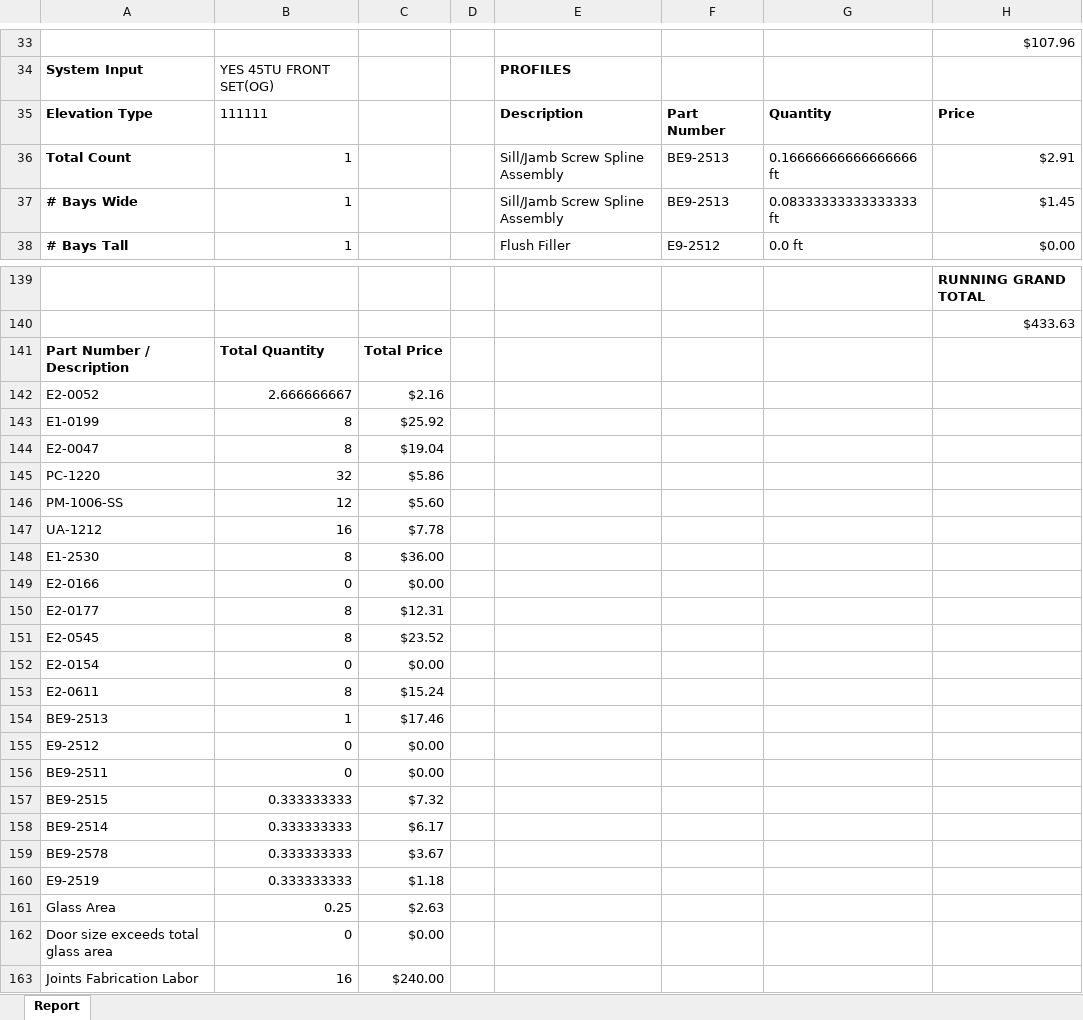
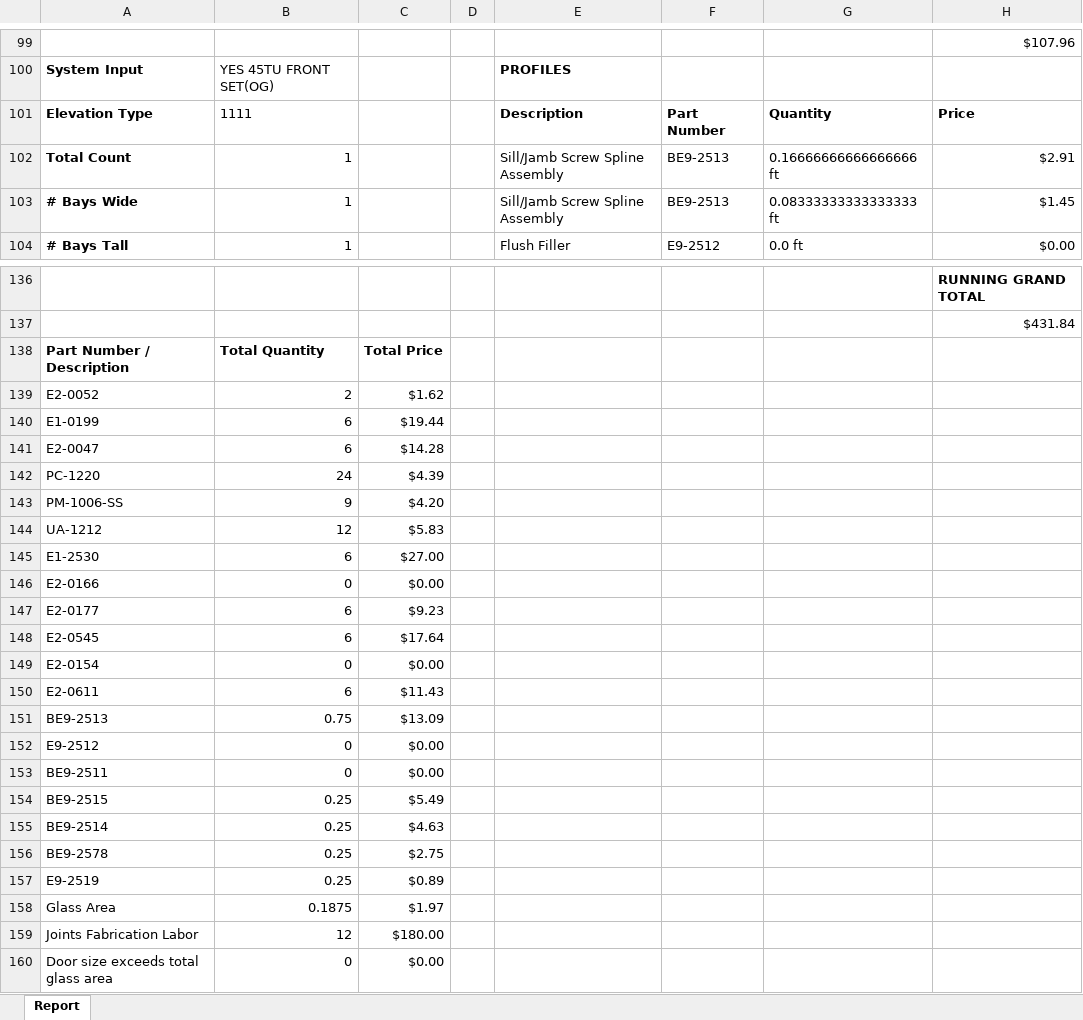
Before and after one commit to anthonyw298/Estimation, an Excel workbook: output.xlsx, sheet Report, drawn as a sheet; only a part is shown, gaps mark what is left out; values as stored, in another font and other column widths than the file's, no borders; removed rows and columns are numbered as before the commit, all else as after; the diff covers the shown part only; the diff names each change by its address in the sheet, - before the commit and + after, or states it on an @@ line.

Commit message:
Optimal Code for Excel

```diff
--- a/output.xlsx (sheet Report)
+++ b/output.xlsx (sheet Report)
-B101: 111111
+B101: 1111
-H137: $433.63
+H137: $431.84
-B139: 2.666666667
+B139: 2
-C139: $2.16
+C139: $1.62
-B140:B141: 8
+B140:B141: 6
-C140: $25.92
+C140: $19.44
-C141: $19.04
+C141: $14.28
-B142: 32
+B142: 24
-C142: $5.86
+C142: $4.39
-B143: 12
+B143: 9
-C143: $5.60
+C143: $4.20
-B144: 16
+B144: 12
-C144: $7.78
+C144: $5.83
-B145: 8
+B145: 6
-C145: $36.00
+C145: $27.00
-B147:B148: 8
+B147:B148: 6
-C147: $12.31
+C147: $9.23
-C148: $23.52
+C148: $17.64
-B150: 8
+B150: 6
-C150: $15.24
+C150: $11.43
-B151: 1
+B151: 0.75
-C151: $17.46
+C151: $13.09
-B154:B157: 0.333333333
+B154:B157: 0.25
-C154: $7.32
+C154: $5.49
-C155: $6.17
+C155: $4.63
-C156: $3.67
+C156: $2.75
-C157: $1.18
+C157: $0.89
-B158: 0.25
+B158: 0.1875
-C158: $2.63
+C158: $1.97
+row 159: Joints Fabrication Labor | 12 | $180.00
-row 163: Joints Fabrication Labor | 16 | $240.00
```
Also changed, not shown: 14 added rows, 17 removed rows, 52 moved rows and 1 edited cell elsewhere in this sheet, 2 other files.
